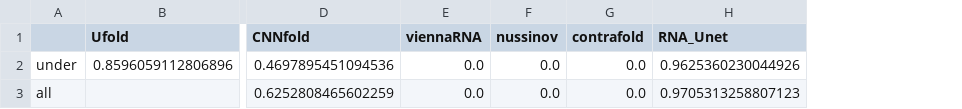
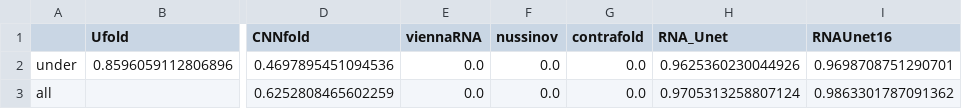
Before and after one commit to MEskerod/StructUnet, a CSV file: results/pseudoknot_F1.csv, drawn as a sheet; only a part is shown, gaps mark what is left out; the diff names each change by its address in the sheet, - before the commit and + after, or states it on an @@ line.

```diff
--- a/results/pseudoknot_F1.csv
+++ b/results/pseudoknot_F1.csv
+column I (RNAUnet16), rows 2-3: 0.9698708751290701 | 0.9863301787091362
-H3 (RNA_Unet): 0.9705313258807123
+H3 (RNA_Unet): 0.9705313258807124
```
Also changed, not shown: results/average_scores.csv.
